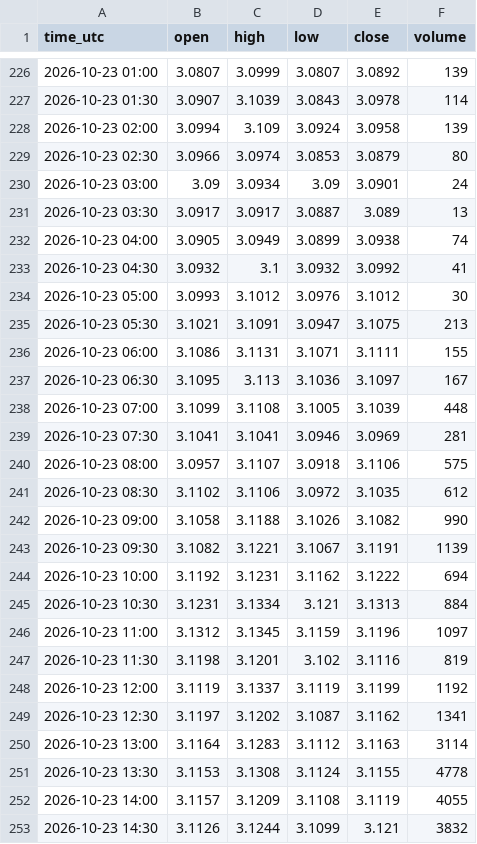
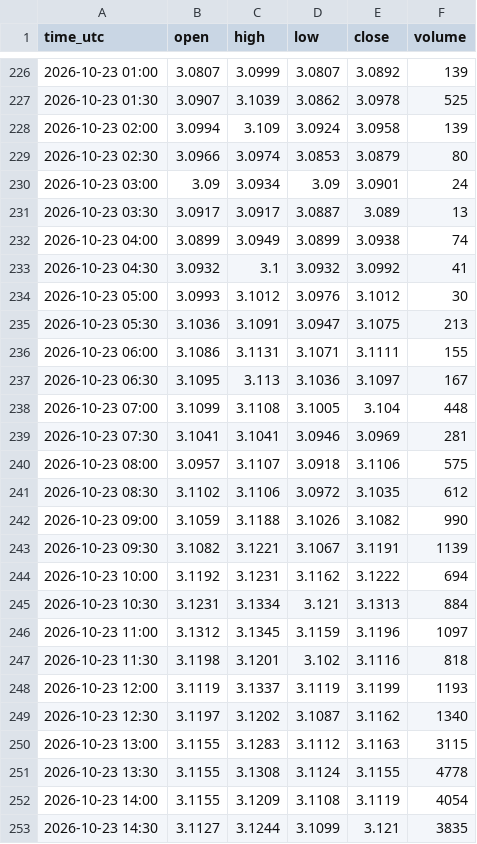
Before and after one commit to madkffs/vegoil-data, a CSV file: data/intraday/RB_F.csv, drawn as a sheet; only a part is shown, gaps mark what is left out; the diff covers the shown part only.

```diff
--- a/data/intraday/RB_F.csv
+++ b/data/intraday/RB_F.csv
@@ -226,3 +226,3 @@ time_utc,open,high,low,close,volume
 2026-10-23 01:00,3.0807,3.0999,3.0807,3.0892,139
-2026-10-23 01:30,3.0907,3.1039,3.0843,3.0978,114
+2026-10-23 01:30,3.0907,3.1039,3.0862,3.0978,525
 2026-10-23 02:00,3.0994,3.109,3.0924,3.0958,139
@@ -231,9 +231,9 @@ time_utc,open,high,low,close,volume
 2026-10-23 03:30,3.0917,3.0917,3.0887,3.089,13
-2026-10-23 04:00,3.0905,3.0949,3.0899,3.0938,74
+2026-10-23 04:00,3.0899,3.0949,3.0899,3.0938,74
 2026-10-23 04:30,3.0932,3.1,3.0932,3.0992,41
 2026-10-23 05:00,3.0993,3.1012,3.0976,3.1012,30
-2026-10-23 05:30,3.1021,3.1091,3.0947,3.1075,213
+2026-10-23 05:30,3.1036,3.1091,3.0947,3.1075,213
 2026-10-23 06:00,3.1086,3.1131,3.1071,3.1111,155
 2026-10-23 06:30,3.1095,3.113,3.1036,3.1097,167
-2026-10-23 07:00,3.1099,3.1108,3.1005,3.1039,448
+2026-10-23 07:00,3.1099,3.1108,3.1005,3.104,448
 2026-10-23 07:30,3.1041,3.1041,3.0946,3.0969,281
@@ -241,3 +241,3 @@ time_utc,open,high,low,close,volume
 2026-10-23 08:30,3.1102,3.1106,3.0972,3.1035,612
-2026-10-23 09:00,3.1058,3.1188,3.1026,3.1082,990
+2026-10-23 09:00,3.1059,3.1188,3.1026,3.1082,990
 2026-10-23 09:30,3.1082,3.1221,3.1067,3.1191,1139
@@ -246,8 +246,8 @@ time_utc,open,high,low,close,volume
 2026-10-23 11:00,3.1312,3.1345,3.1159,3.1196,1097
-2026-10-23 11:30,3.1198,3.1201,3.102,3.1116,819
-2026-10-23 12:00,3.1119,3.1337,3.1119,3.1199,1192
-2026-10-23 12:30,3.1197,3.1202,3.1087,3.1162,1341
-2026-10-23 13:00,3.1164,3.1283,3.1112,3.1163,3114
-2026-10-23 13:30,3.1153,3.1308,3.1124,3.1155,4778
-2026-10-23 14:00,3.1157,3.1209,3.1108,3.1119,4055
-2026-10-23 14:30,3.1126,3.1244,3.1099,3.121,3832
+2026-10-23 11:30,3.1198,3.1201,3.102,3.1116,818
+2026-10-23 12:00,3.1119,3.1337,3.1119,3.1199,1193
+2026-10-23 12:30,3.1197,3.1202,3.1087,3.1162,1340
+2026-10-23 13:00,3.1155,3.1283,3.1112,3.1163,3115
+2026-10-23 13:30,3.1155,3.1308,3.1124,3.1155,4778
+2026-10-23 14:00,3.1155,3.1209,3.1108,3.1119,4054
+2026-10-23 14:30,3.1127,3.1244,3.1099,3.121,3835
```
Also changed, not shown: 2 added rows and 80 edited cells elsewhere in this file, data/bunkers.csv, data/intraday/CL_F.csv, 56 other files.
